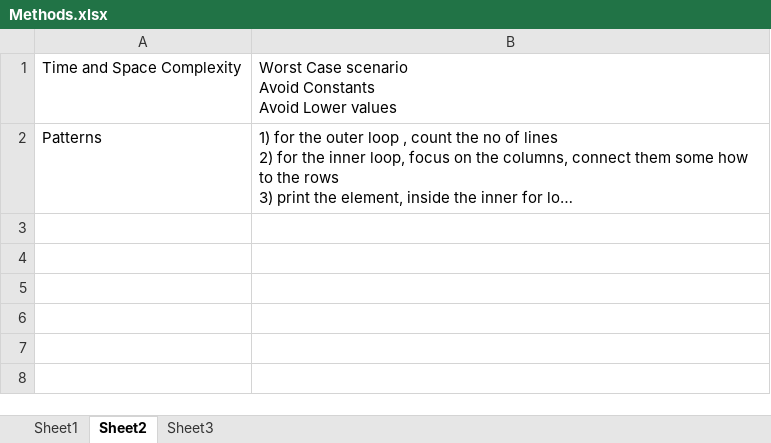
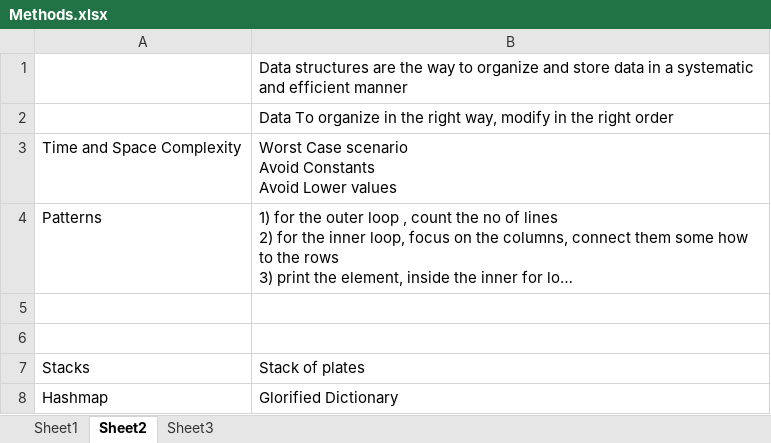
Before and after one commit to ashok-kumaran88/Practise, an Excel workbook: Methods.xlsx, sheet Sheet2, drawn as a sheet; long unchanged cells end in …; values as stored, in another font and other column widths than the file's, no borders; the diff names each change by its address in the sheet, - before the commit and + after, or states it on an @@ line.

```diff
--- a/Methods.xlsx (sheet Sheet2)
+++ b/Methods.xlsx (sheet Sheet2)
+row 1:  | Data structures are the way to organize and store data in a systematic and efficient manner
+row 2:  | Data To organize in the right way, modify in the right order
+row 5: (empty)
+row 6: (empty)
+row 7: Stacks | Stack of plates
+row 8: Hashmap | Glorified Dictionary
```
Also changed, not shown: 3 other files.
